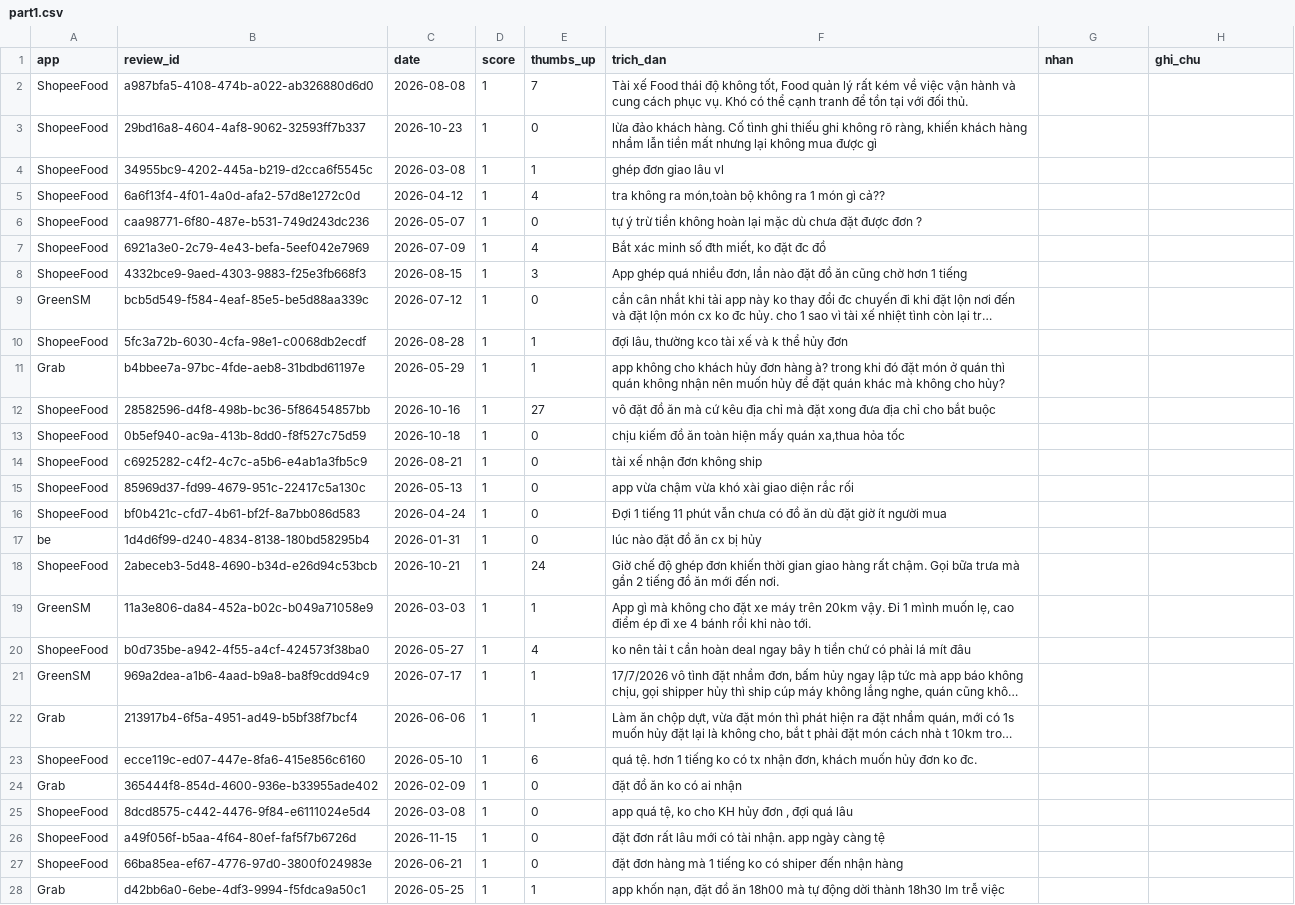
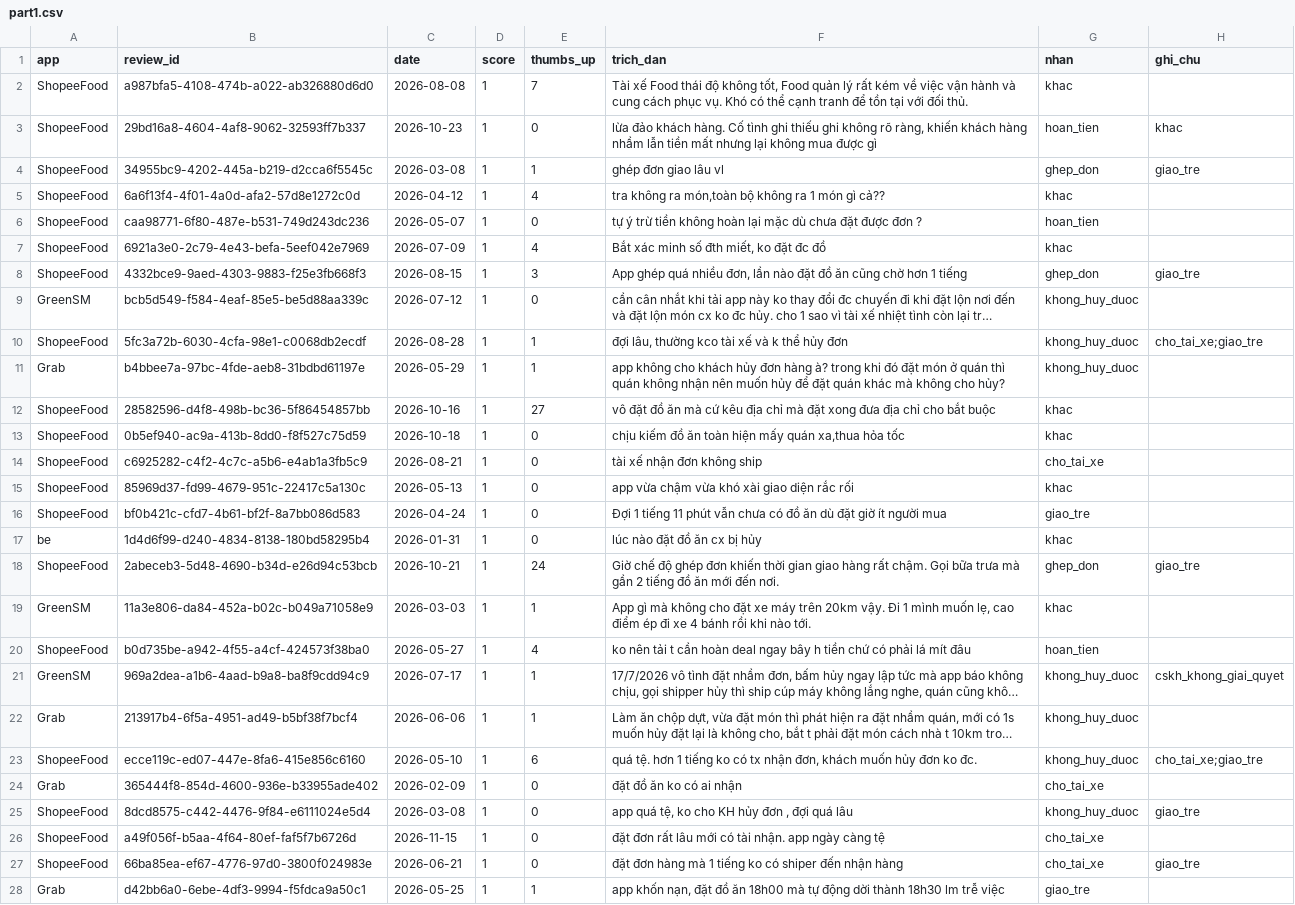
Before and after one commit to khanhvnm/K5-Day15-L3B-RUA, a CSV file: evidence/labels/part1.csv, drawn as a sheet; only a part is shown; long unchanged cells end in …; the diff covers the shown part only; the diff names each change by its address in the sheet, - before the commit and + after, or states it on an @@ line.

Commit message:
chore: update labels for part1.csv

```diff
--- a/evidence/labels/part1.csv
+++ b/evidence/labels/part1.csv
-G2 (nhan): (empty)
+G2 (nhan): khac
-G3 (nhan): (empty)
+G3 (nhan): hoan_tien
-H3 (ghi_chu): (empty)
+H3 (ghi_chu): khac
-G4 (nhan): (empty)
+G4 (nhan): ghep_don
-H4 (ghi_chu): (empty)
+H4 (ghi_chu): giao_tre
-G5 (nhan): (empty)
+G5 (nhan): khac
-G6 (nhan): (empty)
+G6 (nhan): hoan_tien
-G7 (nhan): (empty)
+G7 (nhan): khac
-G8 (nhan): (empty)
+G8 (nhan): ghep_don
-H8 (ghi_chu): (empty)
+H8 (ghi_chu): giao_tre
-G9:G11 (nhan): (empty)
+G9:G11 (nhan): khong_huy_duoc
-H10 (ghi_chu): (empty)
+H10 (ghi_chu): cho_tai_xe;giao_tre
-G12:G13 (nhan): (empty)
+G12:G13 (nhan): khac
-G14 (nhan): (empty)
+G14 (nhan): cho_tai_xe
-G15 (nhan): (empty)
+G15 (nhan): khac
-G16 (nhan): (empty)
+G16 (nhan): giao_tre
-G17 (nhan): (empty)
+G17 (nhan): khac
-G18 (nhan): (empty)
+G18 (nhan): ghep_don
-H18 (ghi_chu): (empty)
+H18 (ghi_chu): giao_tre
-G19 (nhan): (empty)
+G19 (nhan): khac
-G20 (nhan): (empty)
+G20 (nhan): hoan_tien
-G21:G23 (nhan): (empty)
+G21:G23 (nhan): khong_huy_duoc
-H21 (ghi_chu): (empty)
+H21 (ghi_chu): cskh_khong_giai_quyet
-H23 (ghi_chu): (empty)
+H23 (ghi_chu): cho_tai_xe;giao_tre
-G24 (nhan): (empty)
+G24 (nhan): cho_tai_xe
-G25 (nhan): (empty)
+G25 (nhan): khong_huy_duoc
-H25 (ghi_chu): (empty)
+H25 (ghi_chu): giao_tre
-G26:G27 (nhan): (empty)
+G26:G27 (nhan): cho_tai_xe
-H27 (ghi_chu): (empty)
+H27 (ghi_chu): giao_tre
-G28 (nhan): (empty)
+G28 (nhan): giao_tre
```
Also changed, not shown: 65 edited cells elsewhere in this file.
